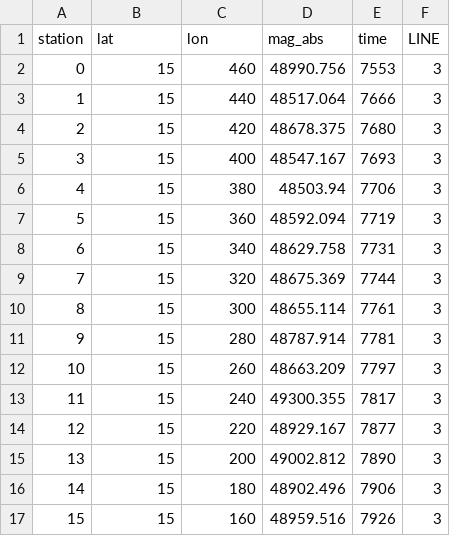
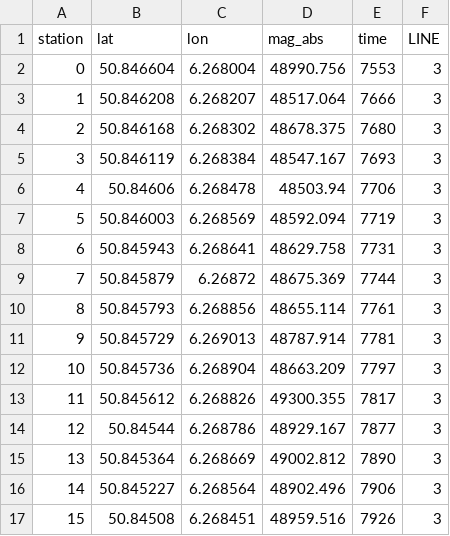
Before and after one commit to JuliusHen/Geophyphox-Excursion, a CSV file: Excursion 2022/G-858/Groups/G858/Group4.csv, drawn as a sheet; only a part is shown; the diff covers the shown part only.

```diff
--- a/Excursion 2022/G-858/Groups/G858/Group4.csv
+++ b/Excursion 2022/G-858/Groups/G858/Group4.csv
@@ -1,17 +1,17 @@
 station,lat,lon,mag_abs,time,LINE
-0,15,460,48990.756,7553,3
-1,15,440,48517.064,7666,3
-2,15,420,48678.375,7680,3
-3,15,400,48547.167,7693,3
-4,15,380,48503.94,7706,3
-5,15,360,48592.094,7719,3
-6,15,340,48629.758,7731,3
-7,15,320,48675.369,7744,3
-8,15,300,48655.114,7761,3
-9,15,280,48787.914,7781,3
-10,15,260,48663.209,7797,3
-11,15,240,49300.355,7817,3
-12,15,220,48929.167,7877,3
-13,15,200,49002.812,7890,3
-14,15,180,48902.496,7906,3
-15,15,160,48959.516,7926,3
+0,50.846604,6.268004,48990.756,7553,3
+1,50.846208,6.268207,48517.064,7666,3
+2,50.846168,6.268302,48678.375,7680,3
+3,50.846119,6.268384,48547.167,7693,3
+4,50.84606,6.268478,48503.94,7706,3
+5,50.846003,6.268569,48592.094,7719,3
+6,50.845943,6.268641,48629.758,7731,3
+7,50.845879,6.26872,48675.369,7744,3
+8,50.845793,6.268856,48655.114,7761,3
+9,50.845729,6.269013,48787.914,7781,3
+10,50.845736,6.268904,48663.209,7797,3
+11,50.845612,6.268826,49300.355,7817,3
+12,50.84544,6.268786,48929.167,7877,3
+13,50.845364,6.268669,49002.812,7890,3
+14,50.845227,6.268564,48902.496,7906,3
+15,50.84508,6.268451,48959.516,7926,3
```
Also changed, not shown: 1 removed row and 14 edited cells elsewhere in this file, Excursion 2022/G-858/Groups/G858/Group2.csv, Excursion 2022/G-858/Groups/G858/Group5.csv, 45 other files.
